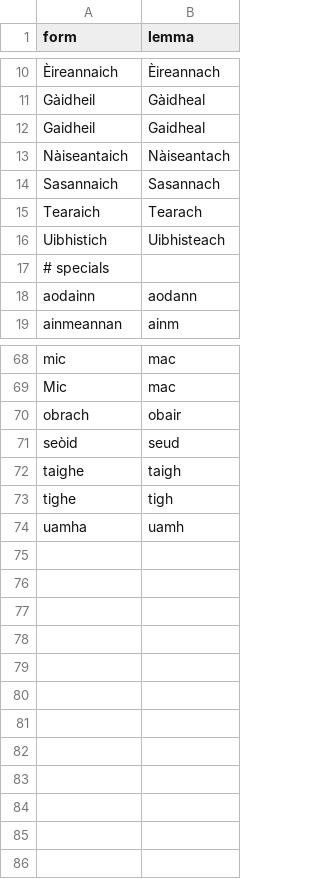
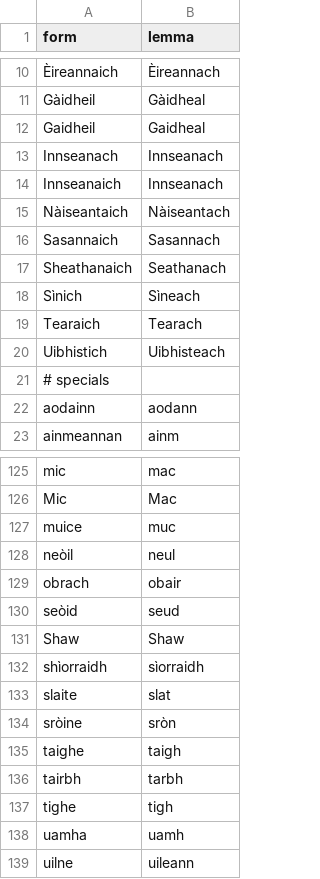
Before and after one commit to colinbatchelor/gdbank, a CSV file: innealan/resources/lemmata.csv, drawn as a sheet; only a part is shown, gaps mark what is left out; addresses are those after the commit; the diff covers the shown part only; the diff names each change by its address in the sheet, - before the commit and + after, or states it on an @@ line.

Commit message:
improvements to lemmatizer and relemmatized corpora

```diff
--- a/innealan/resources/lemmata.csv
+++ b/innealan/resources/lemmata.csv
+row 13: Innseanach | Innseanach
+row 14: Innseanaich | Innseanach
+row 17: Sheathanaich | Seathanach
+row 18: Sìnich | Sìneach
-B126 (lemma): mac
+B126 (lemma): Mac
+row 127: muice | muc
+row 128: neòil | neul
+row 131: Shaw | Shaw
+row 132: shìorraidh | sìorraidh
+row 133: slaite | slat
+row 134: sròine | sròn
+row 136: tairbh | tarbh
+row 139: uilne | uileann
```
Also changed, not shown: 53 added rows elsewhere in this file, 11 other files.
